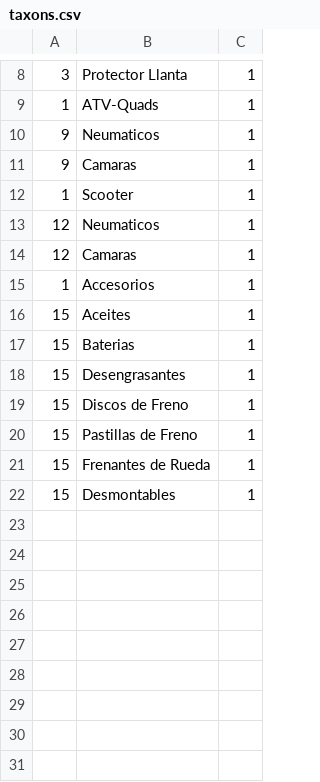
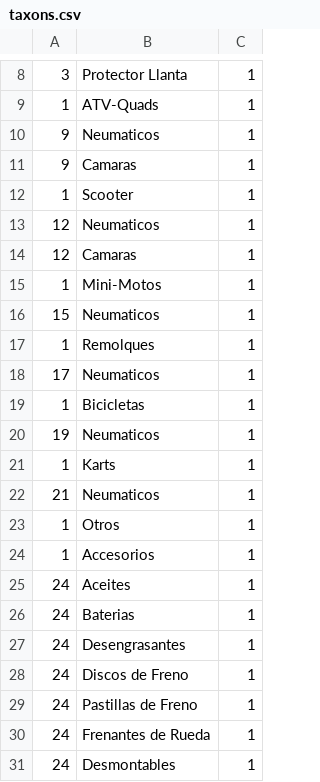
Before and after one commit to jgamsan/spree_addings_for_rodamoto, a CSV file: lib/generators/spree_addings_for_rodamoto/install/templates/taxons.csv, drawn as a sheet; only a part is shown, gaps mark what is left out.

Commit message:
Corregidos taxons

```diff
--- a/lib/generators/spree_addings_for_rodamoto/install/templates/taxons.csv
+++ b/lib/generators/spree_addings_for_rodamoto/install/templates/taxons.csv
@@ -14,9 +14,18 @@
 12, Camaras,1
+1, Mini-Motos,1
+15, Neumaticos,1
+1, Remolques,1
+17, Neumaticos,1
+1, Bicicletas,1
+19, Neumaticos,1
+1, Karts,1
+21, Neumaticos,1
+1, Otros,1
 1, Accesorios,1
-15, Aceites,1
-15, Baterias,1
-15, Desengrasantes,1
-15, Discos de Freno,1
-15, Pastillas de Freno,1
-15, Frenantes de Rueda,1
-15, Desmontables,1
+24, Aceites,1
+24, Baterias,1
+24, Desengrasantes,1
+24, Discos de Freno,1
+24, Pastillas de Freno,1
+24, Frenantes de Rueda,1
+24, Desmontables,1
```
